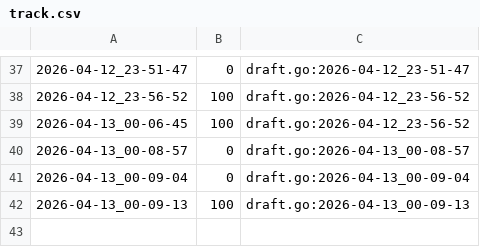
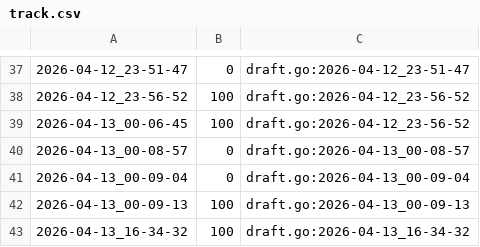
Before and after one commit to qxcode-course/fup-dd-playground-Emanoel201106, a CSV file: .tko/track/fup@loop_ii/track.csv, drawn as a sheet; only a part is shown, gaps mark what is left out.

```diff
--- a/.tko/track/fup@loop_ii/track.csv
+++ b/.tko/track/fup@loop_ii/track.csv
@@ -42 +42,2 @@
 2026-04-13_00-09-13,100,draft.go:2026-04-13_00-09-13
+2026-04-13_16-34-32,100,draft.go:2026-04-13_16-34-32
```
Also changed, not shown: 37 other files.
